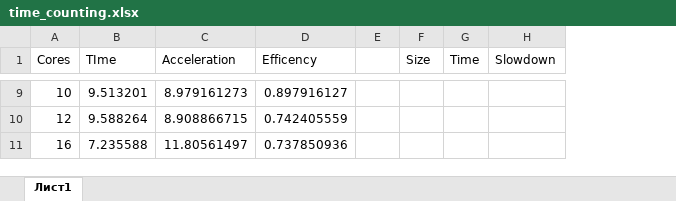
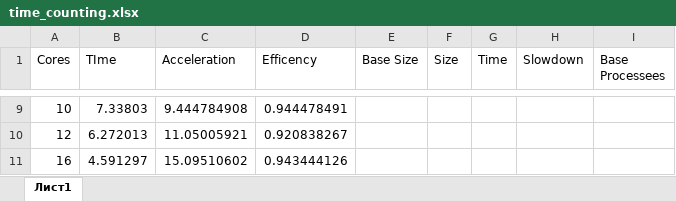
Before and after one commit to mackchay/Parallel-programming, an Excel workbook: lab3/time_counting.xlsx, sheet Лист1, drawn as a sheet; only a part is shown, gaps mark what is left out; values as stored, in another font and other column widths than the file's, no borders; charts and pictures not drawn; removed rows and columns are numbered as before the commit, all else as after; the diff covers the shown part only; the diff names each change by its address in the sheet, - before the commit and + after, or states it on an @@ line.

```diff
--- a/lab3/time_counting.xlsx (sheet Лист1)
+++ b/lab3/time_counting.xlsx (sheet Лист1)
-column E, empty
+column E (Base Size), empty
+column I (Base Processees), empty
-B9 (TIme): 9.513201
+B9 (TIme): 7.33803
-C9 (Acceleration): 8.979161273
+C9 (Acceleration): 9.444784908
-D9 (Efficency): 0.897916127
+D9 (Efficency): 0.944478491
-B10 (TIme): 9.588264
+B10 (TIme): 6.272013
-C10 (Acceleration): 8.908866715
+C10 (Acceleration): 11.05005921
-D10 (Efficency): 0.742405559
+D10 (Efficency): 0.920838267
-B11 (TIme): 7.235588
+B11 (TIme): 4.591297
-C11 (Acceleration): 11.80561497
+C11 (Acceleration): 15.09510602
-D11 (Efficency): 0.737850936
+D11 (Efficency): 0.943444126
```
Also changed, not shown: 28 edited cells elsewhere in this sheet, charts or pictures, 2 other files.
